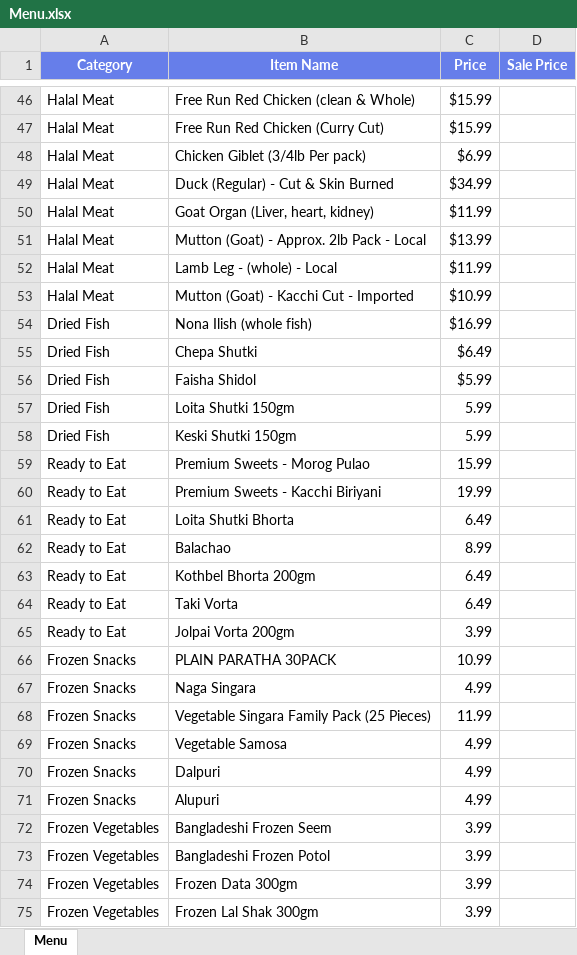
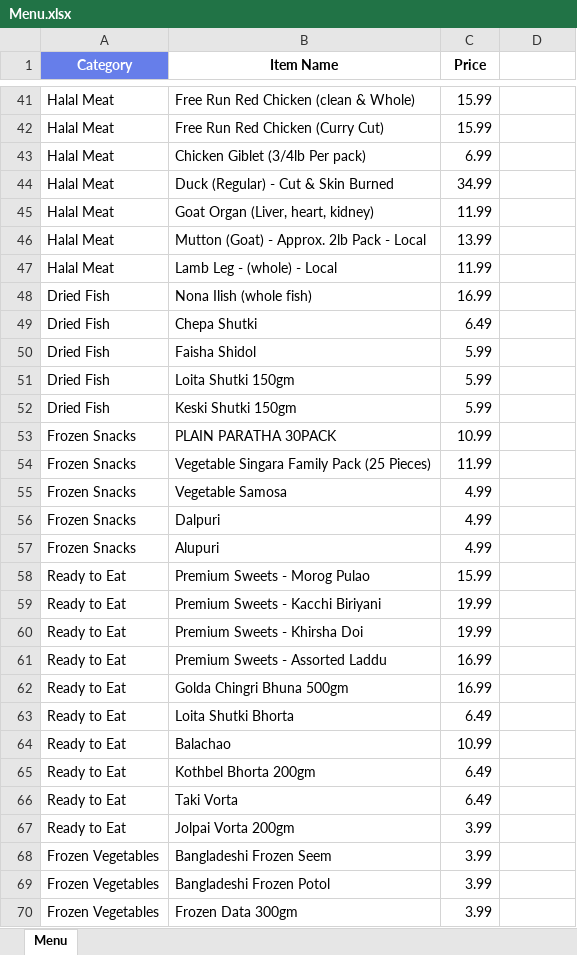
Before and after one commit to ziaush-shams/Order_System, an Excel workbook: public/Menu.xlsx, sheet Menu, drawn as a sheet; only a part is shown, gaps mark what is left out; the shorter side is filled out with more unchanged rows; values as stored, in another font and other column widths than the file's, no borders; removed rows and columns are numbered as before the commit, all else as after; the diff covers the shown part only; the diff names each change by its address in the sheet, - before the commit and + after, or states it on an @@ line.

Commit message:
Add files via upload

```diff
--- a/public/Menu.xlsx (sheet Menu)
+++ b/public/Menu.xlsx (sheet Menu)
-B1:D1 fill: #667EEA
+B1:D1 fill: none
-B1:C1 text colour: #FFFFFF
+B1:C1 text colour: black
-D1: Sale Price
+D1: (empty)
-C41:C42 (Price): $15.99
+C41:C42 (Price): 15.99
-C43 (Price): $6.99
+C43 (Price): 6.99
-C44 (Price): $34.99
+C44 (Price): 34.99
-C45 (Price): $11.99
+C45 (Price): 11.99
-C46 (Price): $13.99
+C46 (Price): 13.99
-C47 (Price): $11.99
+C47 (Price): 11.99
-row 53: Halal Meat | Mutton (Goat) - Kacchi Cut - Imported | $10.99
-C48 (Price): $16.99
+C48 (Price): 16.99
-C49 (Price): $6.49
+C49 (Price): 6.49
-C50 (Price): $5.99
+C50 (Price): 5.99
-row 62: Ready to Eat | Balachao | 8.99
-row 67: Frozen Snacks | Naga Singara | 4.99
@@ row 59 moved to row 58: Ready to Eat @@
@@ row 60 moved to row 59: Ready to Eat @@
+row 60: Ready to Eat | Premium Sweets - Khirsha Doi | 19.99
+row 61: Ready to Eat | Premium Sweets - Assorted Laddu | 16.99
+row 62: Ready to Eat | Golda Chingri Bhuna 500gm | 16.99
@@ row 61 moved to row 63: Ready to Eat @@
+row 64: Ready to Eat | Balachao | 10.99
@@ row 63 moved to row 65: Ready to Eat @@
@@ row 64 moved to row 66: Ready to Eat @@
@@ row 65 moved to row 67: Ready to Eat @@
```
Also changed, not shown: 16 added rows, 19 removed rows, 7 moved rows and 36 edited cells elsewhere in this sheet.
